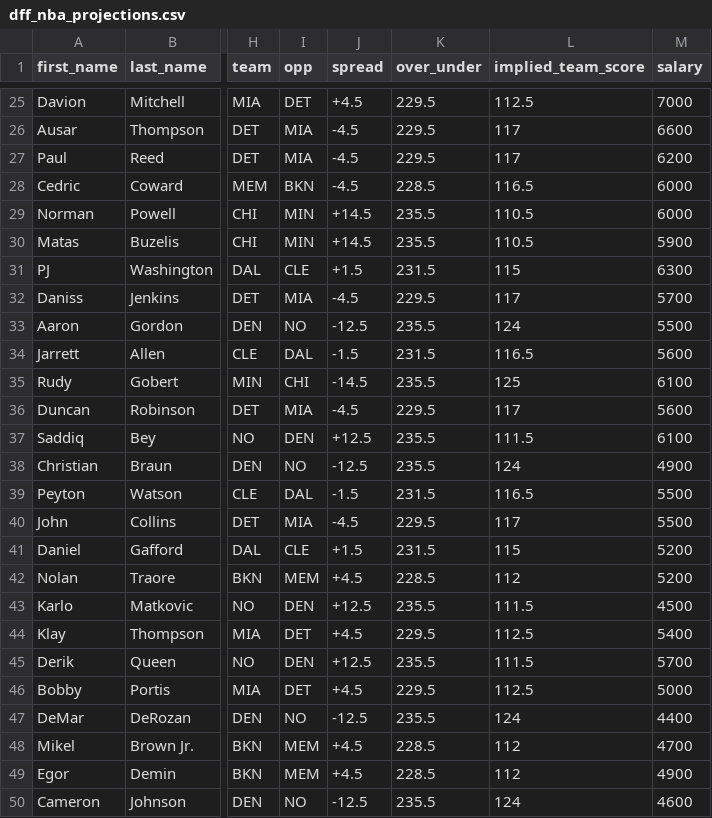
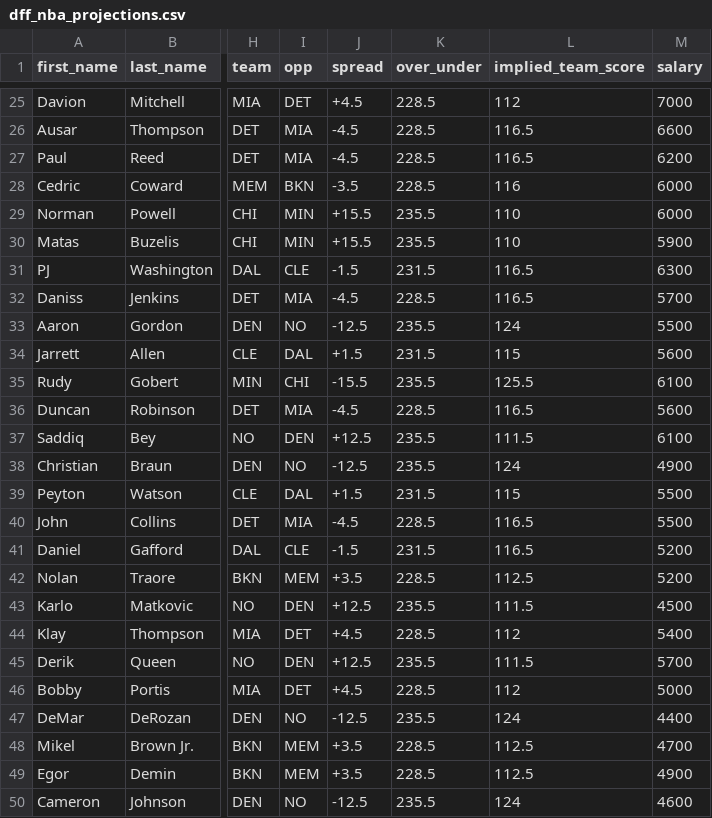
Before and after one commit to marchyyyy/stamped, a CSV file: data/dff_nba_projections.csv, drawn as a sheet; only a part is shown, gaps mark what is left out; the diff covers the shown part only; the diff names each change by its address in the sheet, - before the commit and + after, or states it on an @@ line.

```diff
--- a/data/dff_nba_projections.csv
+++ b/data/dff_nba_projections.csv
-K25:K27 (over_under): 229.5
+K25:K27 (over_under): 228.5
-L25 (implied_team_score): 112.5
+L25 (implied_team_score): 112
-L26:L27 (implied_team_score): 117
+L26:L27 (implied_team_score): 116.5
-J28 (spread): -4.5
+J28 (spread): -3.5
-L28 (implied_team_score): 116.5
+L28 (implied_team_score): 116
-J29:J30 (spread): +14.5
+J29:J30 (spread): +15.5
-L29:L30 (implied_team_score): 110.5
+L29:L30 (implied_team_score): 110
-J31 (spread): +1.5
+J31 (spread): -1.5
-L31 (implied_team_score): 115
+L31 (implied_team_score): 116.5
-K32 (over_under): 229.5
+K32 (over_under): 228.5
-L32 (implied_team_score): 117
+L32 (implied_team_score): 116.5
-J34 (spread): -1.5
+J34 (spread): +1.5
-L34 (implied_team_score): 116.5
+L34 (implied_team_score): 115
-J35 (spread): -14.5
+J35 (spread): -15.5
-L35 (implied_team_score): 125
+L35 (implied_team_score): 125.5
-K36 (over_under): 229.5
+K36 (over_under): 228.5
-L36 (implied_team_score): 117
+L36 (implied_team_score): 116.5
-J39 (spread): -1.5
+J39 (spread): +1.5
-L39 (implied_team_score): 116.5
+L39 (implied_team_score): 115
-K40 (over_under): 229.5
+K40 (over_under): 228.5
-L40 (implied_team_score): 117
+L40 (implied_team_score): 116.5
-J41 (spread): +1.5
+J41 (spread): -1.5
-L41 (implied_team_score): 115
+L41 (implied_team_score): 116.5
-J42 (spread): +4.5
+J42 (spread): +3.5
-L42 (implied_team_score): 112
+L42 (implied_team_score): 112.5
-K44 (over_under): 229.5
+K44 (over_under): 228.5
-L44 (implied_team_score): 112.5
+L44 (implied_team_score): 112
-K46 (over_under): 229.5
+K46 (over_under): 228.5
-L46 (implied_team_score): 112.5
+L46 (implied_team_score): 112
-J48:J49 (spread): +4.5
+J48:J49 (spread): +3.5
-L48:L49 (implied_team_score): 112
+L48:L49 (implied_team_score): 112.5
```
Also changed, not shown: 136 edited cells elsewhere in this file.
